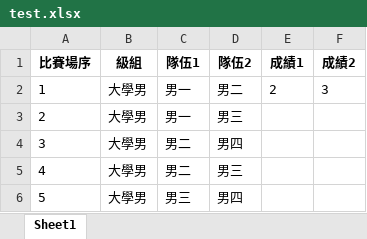
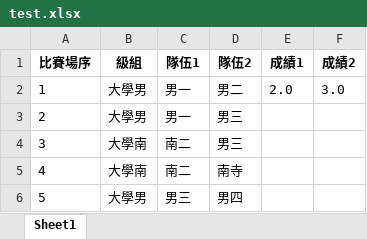
Before and after one commit to leonardo-lin/3s_hit_competition, an Excel workbook: competitions/test.xlsx, sheet Sheet1, drawn as a sheet; values as stored, in another font and other column widths than the file's, no borders; the diff names each change by its address in the sheet, - before the commit and + after, or states it on an @@ line.

```diff
--- a/competitions/test.xlsx (sheet Sheet1)
+++ b/competitions/test.xlsx (sheet Sheet1)
-E2 (成績1): 2
+E2 (成績1): 2.0
-F2 (成績2): 3
+F2 (成績2): 3.0
-B4:B5 (級組): 大學男
+B4:B5 (級組): 大學南
-C4:C5 (隊伍1): 男二
+C4:C5 (隊伍1): 南二
-D4 (隊伍2): 男四
+D4 (隊伍2): 男三
-D5 (隊伍2): 男三
+D5 (隊伍2): 南寺
```
Also changed, not shown: 8 other files.
